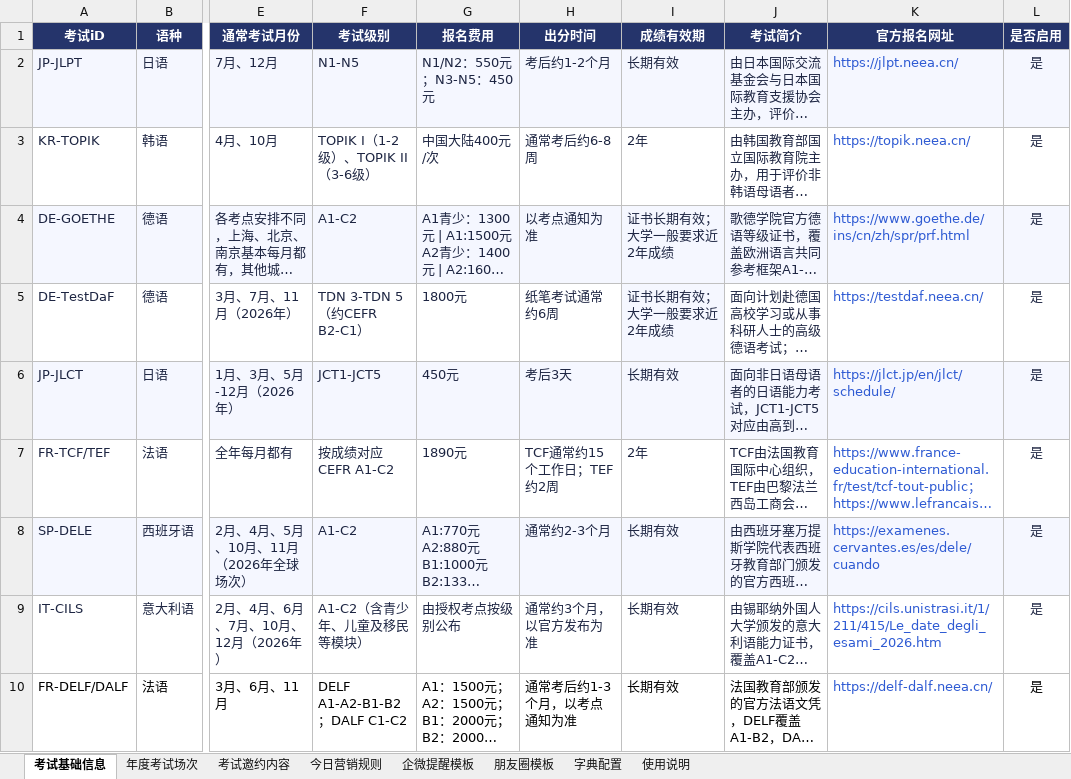
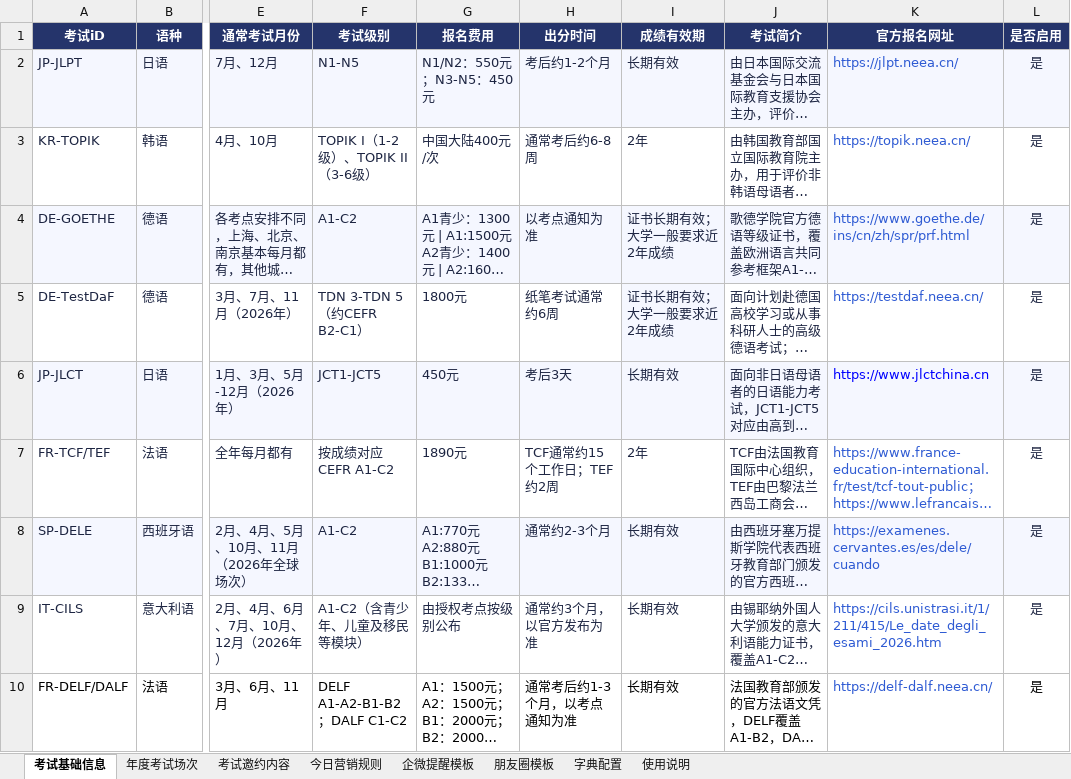
Before and after one commit to shinywaycui/exam-radar, an Excel workbook: 小语种考试营销雷达_数据模板_V2.xlsx, sheet 考试基础信息, drawn as a sheet; only a part is shown, gaps mark what is left out; long unchanged cells end in …; values as stored, in another font and other column widths than the file's, no borders; the diff names each change by its address in the sheet, - before the commit and + after, or states it on an @@ line.

```diff
--- a/小语种考试营销雷达_数据模板_V2.xlsx (sheet 考试基础信息)
+++ b/小语种考试营销雷达_数据模板_V2.xlsx (sheet 考试基础信息)
-K6 (官方报名网址): https://jlct.jp/en/jlct/schedule/
+K6 (官方报名网址): https://www.jlctchina.cn
-K6 text colour: #2F5BD3
+K6 text colour: #0000FF
```
Also changed, not shown: sheet 年度考试场次, 1 other file.
